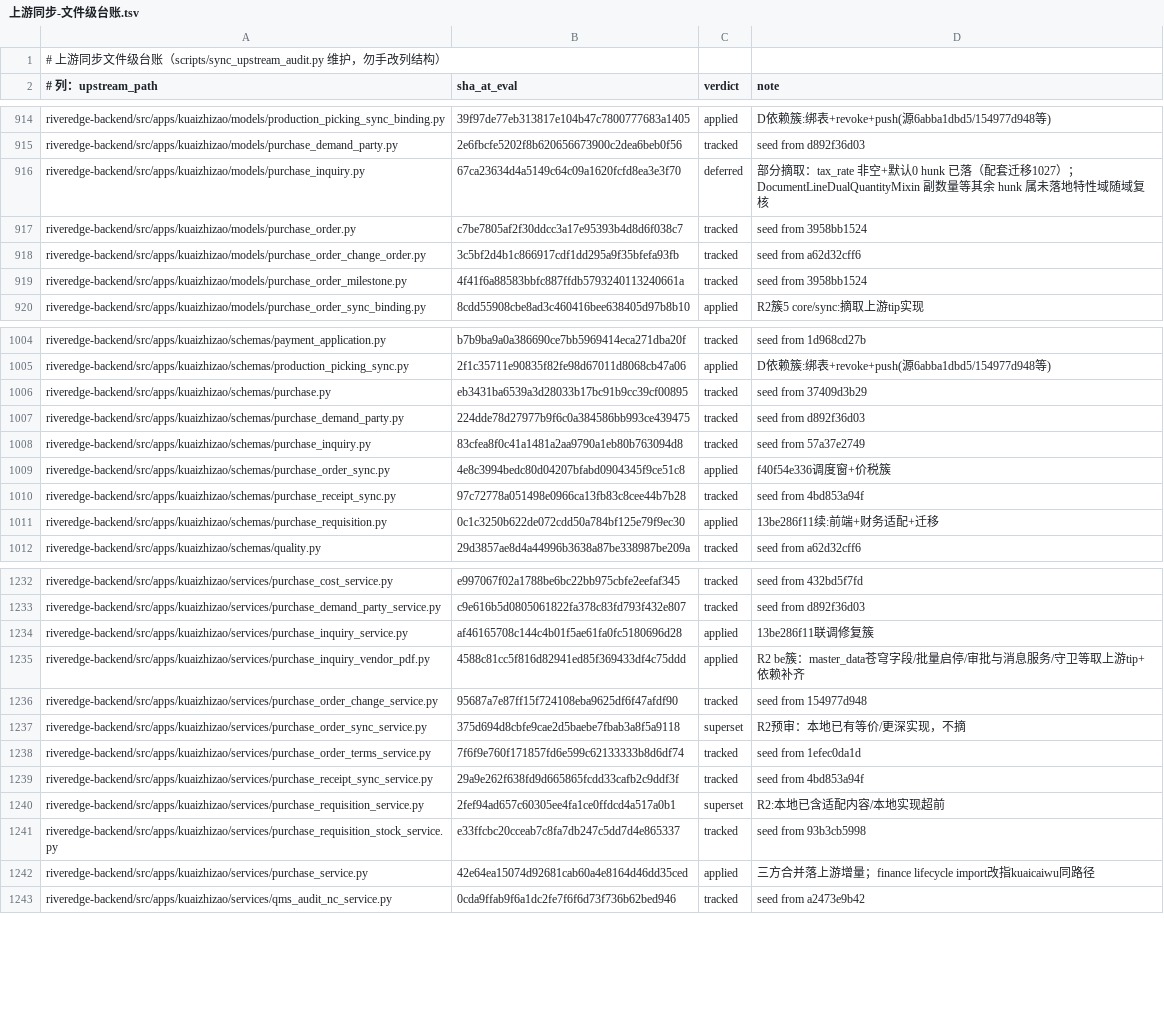
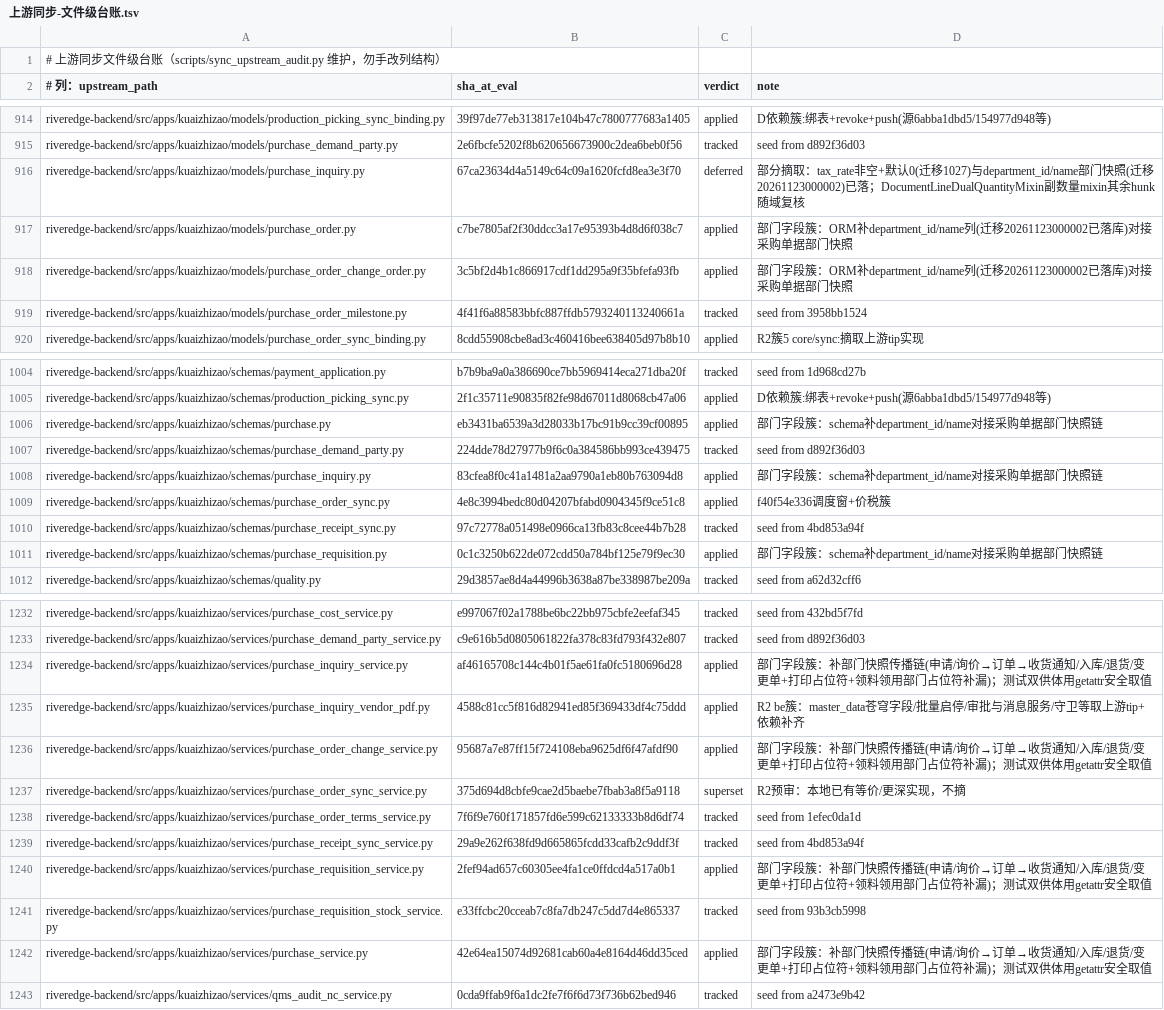
Before and after one commit to YZJ2016/kuaigeyun-mes, a TSV file: docs/上游同步-文件级台账.tsv, drawn as a sheet; only a part is shown, gaps mark what is left out; the diff covers the shown part only.

```diff
--- a/docs/上游同步-文件级台账.tsv
+++ b/docs/上游同步-文件级台账.tsv
@@ -915,5 +915,5 @@ riveredge-backend/src/apps/kuaizhizao/models/production_picking_sync_binding.py
 riveredge-backend/src/apps/kuaizhizao/models/purchase_demand_party.py	2e6fbcfe5202f8b620656673900c2dea6beb0f56	tracked	seed from d892f36d03
-riveredge-backend/src/apps/kuaizhizao/models/purchase_inquiry.py	67ca23634d4a5149c64c09a1620fcfd8ea3e3f70	deferred	部分摘取：tax_rate 非空+默认0 hunk 已落（配套迁移1027）；DocumentLineDualQuantityMixin 副数量等其余 hunk 属未落地特性域随域复核
-riveredge-backend/src/apps/kuaizhizao/models/purchase_order.py	c7be7805af2f30ddcc3a17e95393b4d8d6f038c7	tracked	seed from 3958bb1524
-riveredge-backend/src/apps/kuaizhizao/models/purchase_order_change_order.py	3c5bf2d4b1c866917cdf1dd295a9f35bfefa93fb	tracked	seed from a62d32cff6
+riveredge-backend/src/apps/kuaizhizao/models/purchase_inquiry.py	67ca23634d4a5149c64c09a1620fcfd8ea3e3f70	deferred	部分摘取：tax_rate非空+默认0(迁移1027)与department_id/name部门快照(迁移20261123000002)已落；DocumentLineDualQuantityMixin副数量mixin其余hunk随域复核
+riveredge-backend/src/apps/kuaizhizao/models/purchase_order.py	c7be7805af2f30ddcc3a17e95393b4d8d6f038c7	applied	部门字段簇：ORM补department_id/name列(迁移20261123000002已落库)对接采购单据部门快照
+riveredge-backend/src/apps/kuaizhizao/models/purchase_order_change_order.py	3c5bf2d4b1c866917cdf1dd295a9f35bfefa93fb	applied	部门字段簇：ORM补department_id/name列(迁移20261123000002已落库)对接采购单据部门快照
 riveredge-backend/src/apps/kuaizhizao/models/purchase_order_milestone.py	4f41f6a88583bbfc887ffdb5793240113240661a	tracked	seed from 3958bb1524
@@ -1005,8 +1005,8 @@ riveredge-backend/src/apps/kuaizhizao/schemas/payment_application.py	b7b9ba9a0a3
 riveredge-backend/src/apps/kuaizhizao/schemas/production_picking_sync.py	2f1c35711e90835f82fe98d67011d8068cb47a06	applied	D依赖簇:绑表+revoke+push(源6abba1dbd5/154977d948等)
-riveredge-backend/src/apps/kuaizhizao/schemas/purchase.py	eb3431ba6539a3d28033b17bc91b9cc39cf00895	tracked	seed from 37409d3b29
+riveredge-backend/src/apps/kuaizhizao/schemas/purchase.py	eb3431ba6539a3d28033b17bc91b9cc39cf00895	applied	部门字段簇：schema补department_id/name对接采购单据部门快照链
 riveredge-backend/src/apps/kuaizhizao/schemas/purchase_demand_party.py	224dde78d27977b9f6c0a384586bb993ce439475	tracked	seed from d892f36d03
-riveredge-backend/src/apps/kuaizhizao/schemas/purchase_inquiry.py	83cfea8f0c41a1481a2aa9790a1eb80b763094d8	tracked	seed from 57a37e2749
+riveredge-backend/src/apps/kuaizhizao/schemas/purchase_inquiry.py	83cfea8f0c41a1481a2aa9790a1eb80b763094d8	applied	部门字段簇：schema补department_id/name对接采购单据部门快照链
 riveredge-backend/src/apps/kuaizhizao/schemas/purchase_order_sync.py	4e8c3994bedc80d04207bfabd0904345f9ce51c8	applied	f40f54e336调度窗+价税簇
 riveredge-backend/src/apps/kuaizhizao/schemas/purchase_receipt_sync.py	97c72778a051498e0966ca13fb83c8cee44b7b28	tracked	seed from 4bd853a94f
-riveredge-backend/src/apps/kuaizhizao/schemas/purchase_requisition.py	0c1c3250b622de072cdd50a784bf125e79f9ec30	applied	13be286f11续:前端+财务适配+迁移
+riveredge-backend/src/apps/kuaizhizao/schemas/purchase_requisition.py	0c1c3250b622de072cdd50a784bf125e79f9ec30	applied	部门字段簇：schema补department_id/name对接采购单据部门快照链
 riveredge-backend/src/apps/kuaizhizao/schemas/quality.py	29d3857ae8d4a44996b3638a87be338987be209a	tracked	seed from a62d32cff6
@@ -1233,5 +1233,5 @@ riveredge-backend/src/apps/kuaizhizao/services/purchase_cost_service.py	e997067f
 riveredge-backend/src/apps/kuaizhizao/services/purchase_demand_party_service.py	c9e616b5d0805061822fa378c83fd793f432e807	tracked	seed from d892f36d03
-riveredge-backend/src/apps/kuaizhizao/services/purchase_inquiry_service.py	af46165708c144c4b01f5ae61fa0fc5180696d28	applied	13be286f11联调修复簇
+riveredge-backend/src/apps/kuaizhizao/services/purchase_inquiry_service.py	af46165708c144c4b01f5ae61fa0fc5180696d28	applied	部门字段簇：补部门快照传播链(申请/询价→订单→收货通知/入库/退货/变更单+打印占位符+领料领用部门占位符补漏)；测试双供体用getattr安全取值
 riveredge-backend/src/apps/kuaizhizao/services/purchase_inquiry_vendor_pdf.py	4588c81cc5f816d82941ed85f369433df4c75ddd	applied	R2 be簇：master_data苍穹字段/批量启停/审批与消息服务/守卫等取上游tip+依赖补齐
-riveredge-backend/src/apps/kuaizhizao/services/purchase_order_change_service.py	95687a7e87ff15f724108eba9625df6f47afdf90	tracked	seed from 154977d948
+riveredge-backend/src/apps/kuaizhizao/services/purchase_order_change_service.py	95687a7e87ff15f724108eba9625df6f47afdf90	applied	部门字段簇：补部门快照传播链(申请/询价→订单→收货通知/入库/退货/变更单+打印占位符+领料领用部门占位符补漏)；测试双供体用getattr安全取值
 riveredge-backend/src/apps/kuaizhizao/services/purchase_order_sync_service.py	375d694d8cbfe9cae2d5baebe7fbab3a8f5a9118	superset	R2预审：本地已有等价/更深实现，不摘
@@ -1239,5 +1239,5 @@ riveredge-backend/src/apps/kuaizhizao/services/purchase_order_terms_service.py	7
 riveredge-backend/src/apps/kuaizhizao/services/purchase_receipt_sync_service.py	29a9e262f638fd9d665865fcdd33cafb2c9ddf3f	tracked	seed from 4bd853a94f
-riveredge-backend/src/apps/kuaizhizao/services/purchase_requisition_service.py	2fef94ad657c60305ee4fa1ce0ffdcd4a517a0b1	superset	R2:本地已含适配内容/本地实现超前
+riveredge-backend/src/apps/kuaizhizao/services/purchase_requisition_service.py	2fef94ad657c60305ee4fa1ce0ffdcd4a517a0b1	applied	部门字段簇：补部门快照传播链(申请/询价→订单→收货通知/入库/退货/变更单+打印占位符+领料领用部门占位符补漏)；测试双供体用getattr安全取值
 riveredge-backend/src/apps/kuaizhizao/services/purchase_requisition_stock_service.py	e33ffcbc20cceab7c8fa7db247c5dd7d4e865337	tracked	seed from 93b3cb5998
-riveredge-backend/src/apps/kuaizhizao/services/purchase_service.py	42e64ea15074d92681cab60a4e8164d46dd35ced	applied	三方合并落上游增量；finance lifecycle import改指kuaicaiwu同路径
+riveredge-backend/src/apps/kuaizhizao/services/purchase_service.py	42e64ea15074d92681cab60a4e8164d46dd35ced	applied	部门字段簇：补部门快照传播链(申请/询价→订单→收货通知/入库/退货/变更单+打印占位符+领料领用部门占位符补漏)；测试双供体用getattr安全取值
 riveredge-backend/src/apps/kuaizhizao/services/qms_audit_nc_service.py	0cda9ffab9f6a1dc2fe7f6f6d73f736b62bed946	tracked	seed from a2473e9b42
```
Also changed, not shown: 15 edited cells elsewhere in this file, 23 other files.
